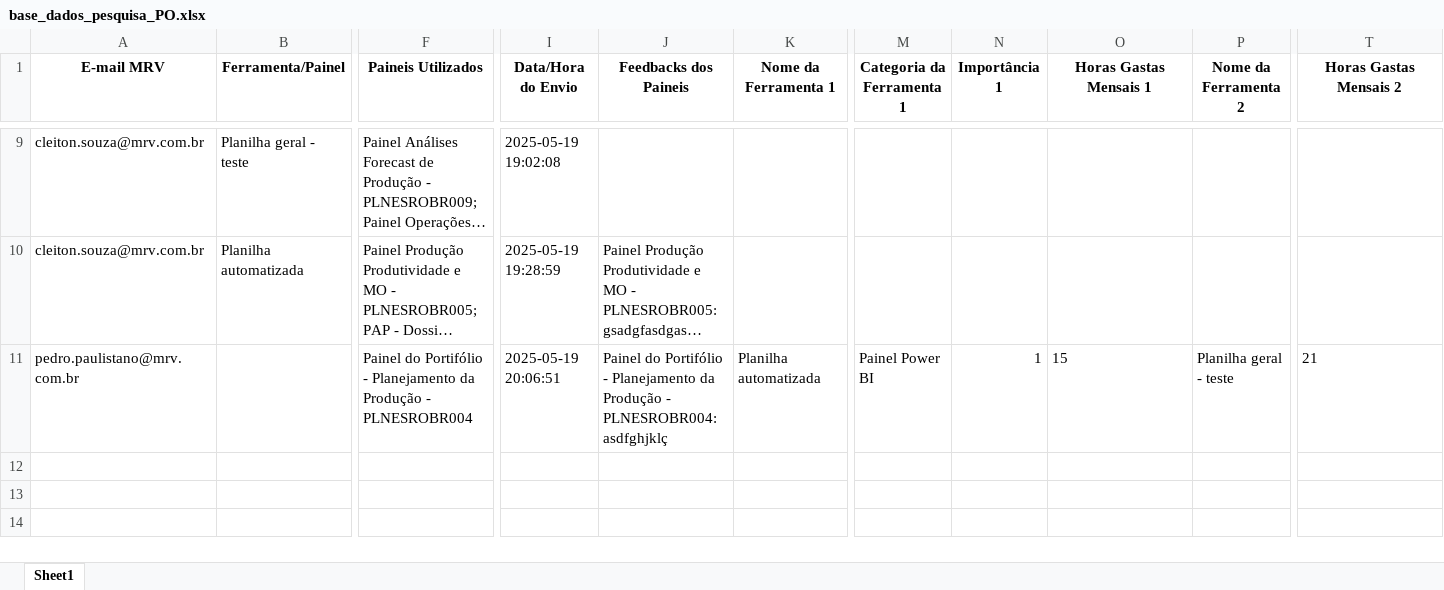
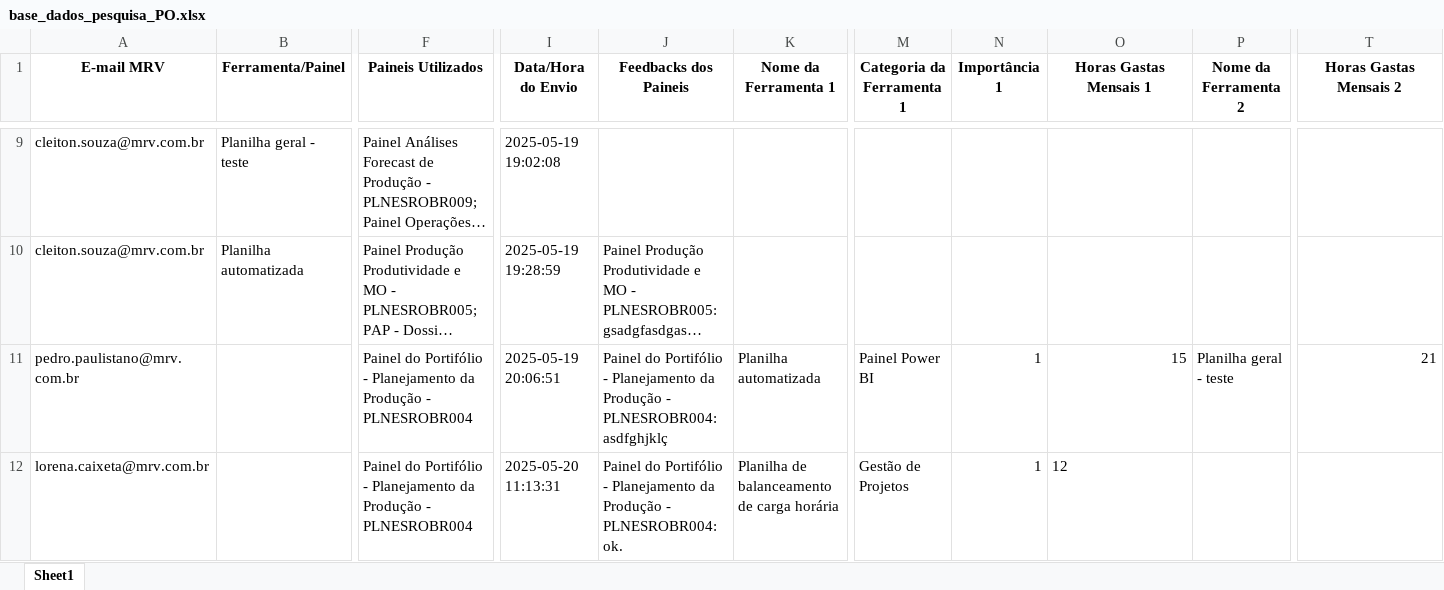
Before and after one commit to cleitonsouzamrv/pesquisa_PO, an Excel workbook: base_dados_pesquisa_PO.xlsx, sheet Sheet1, drawn as a sheet; only a part is shown, gaps mark what is left out; long unchanged cells end in …; values as stored, in another font and other column widths than the file's, no borders; rows hold the shown columns only; the diff names each change by its address in the sheet, - before the commit and + after, or states it on an @@ line.

Commit message:
Atualizando base de dados da pesquisa via Streamlit

```diff
--- a/base_dados_pesquisa_PO.xlsx (sheet Sheet1)
+++ b/base_dados_pesquisa_PO.xlsx (sheet Sheet1)
-O11 alignment: left
+O11 alignment: right
-T11 alignment: left
+T11 alignment: right
+row 12: lorena.caixeta@mrv.com.br |  | Painel do Portifólio - Planejamento da Produção - PLNESROBR004 | 2025-05-20 11:13:31 | Painel do Portifólio - Planejamento da Produção - PLNESROBR004: ok. | Planilha de balanceamento de carga horária | Gestão de Projetos | 1 | 12
```
